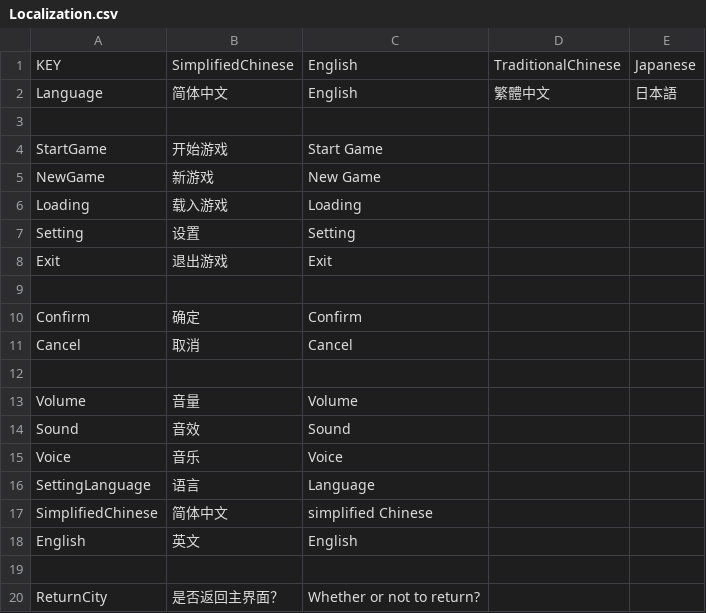
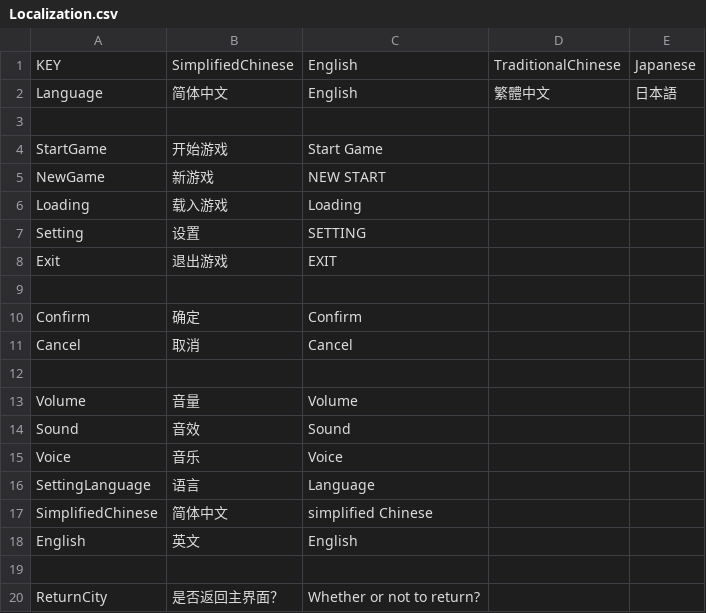
Before and after one commit to InsularCastle/The-Way-To-Home, a CSV file: Client/Assets/Resources/Localization.csv, drawn as a sheet.

```diff
--- a/Client/Assets/Resources/Localization.csv
+++ b/Client/Assets/Resources/Localization.csv
@@ -4,6 +4,6 @@ Language,简体中文,English,繁體中文,日本語
 StartGame,开始游戏,Start Game
-NewGame,新游戏,New Game
+NewGame,新游戏,NEW START
 Loading,载入游戏,Loading
-Setting,设置,Setting
-Exit,退出游戏,Exit
+Setting,设置,SETTING
+Exit,退出游戏,EXIT
 
```
Also changed, not shown: 13 other files.
